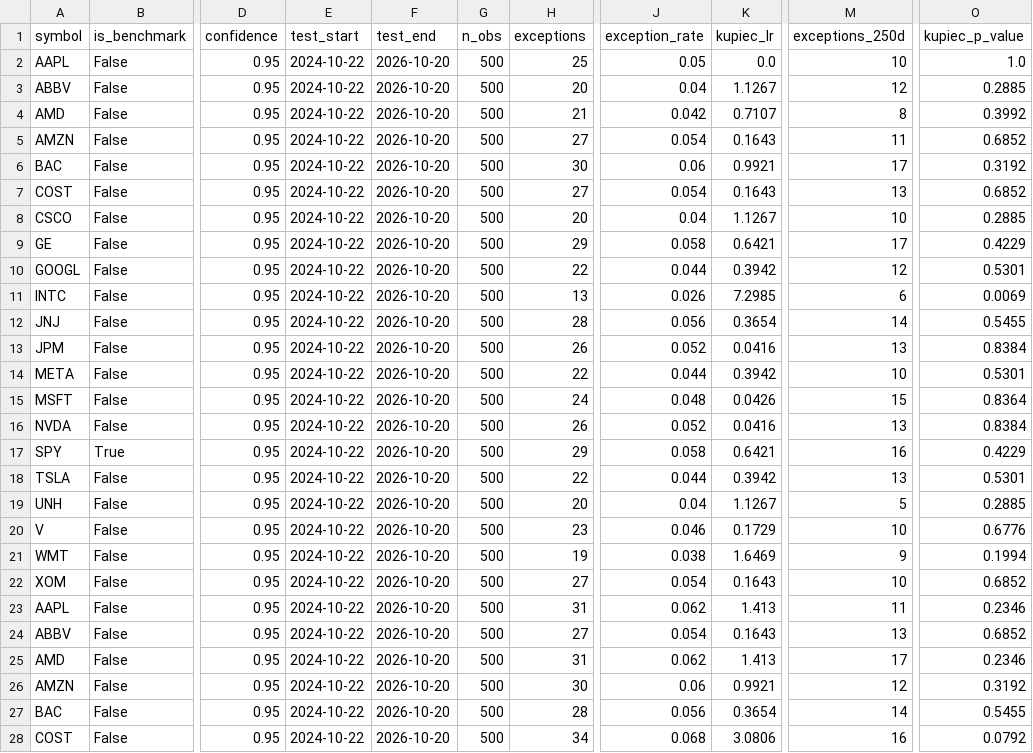
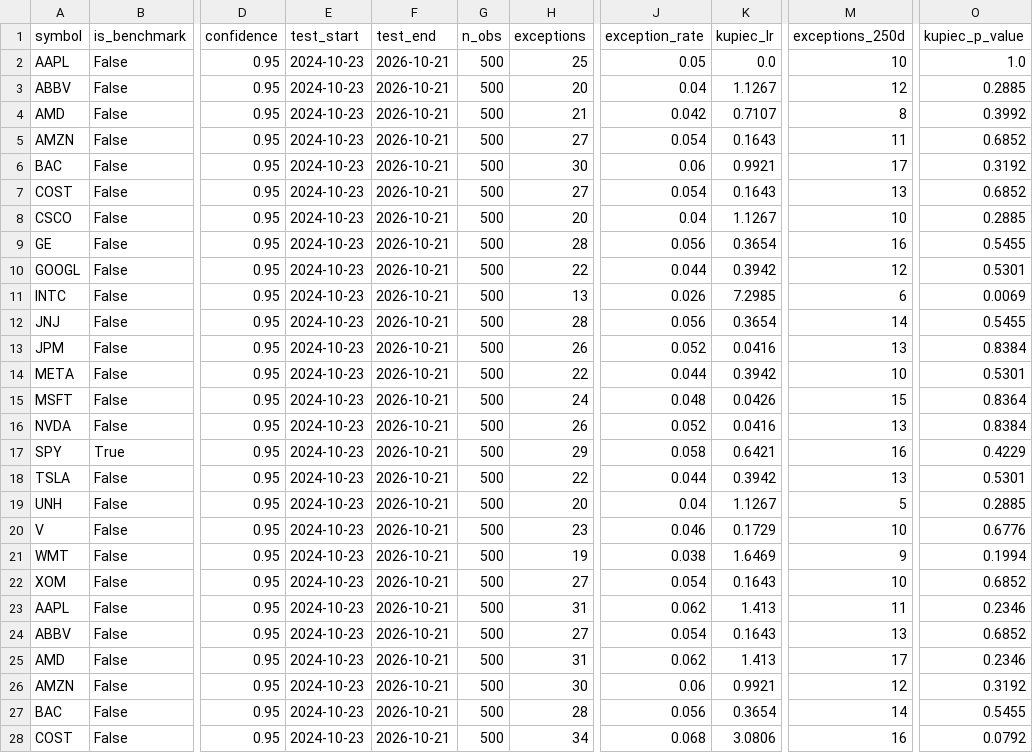
Before and after one commit to aliL2000/portfolio-risk-analytics, a CSV file: var_backtest.csv, drawn as a sheet; only a part is shown, gaps mark what is left out; the diff covers the shown part only; the diff names each change by its address in the sheet, - before the commit and + after, or states it on an @@ line.

```diff
--- a/var_backtest.csv
+++ b/var_backtest.csv
-E2:E28 (test_start): 2024-10-22
+E2:E28 (test_start): 2024-10-23
-F2:F28 (test_end): 2026-10-20
+F2:F28 (test_end): 2026-10-21
-H9 (exceptions): 29
+H9 (exceptions): 28
-J9 (exception_rate): 0.058
+J9 (exception_rate): 0.056
-K9 (kupiec_lr): 0.6421
+K9 (kupiec_lr): 0.3654
-M9 (exceptions_250d): 17
+M9 (exceptions_250d): 16
-O9 (kupiec_p_value): 0.4229
+O9 (kupiec_p_value): 0.5455
```
Also changed, not shown: 127 edited cells elsewhere in this file, data_summary.csv, 6 other files.
